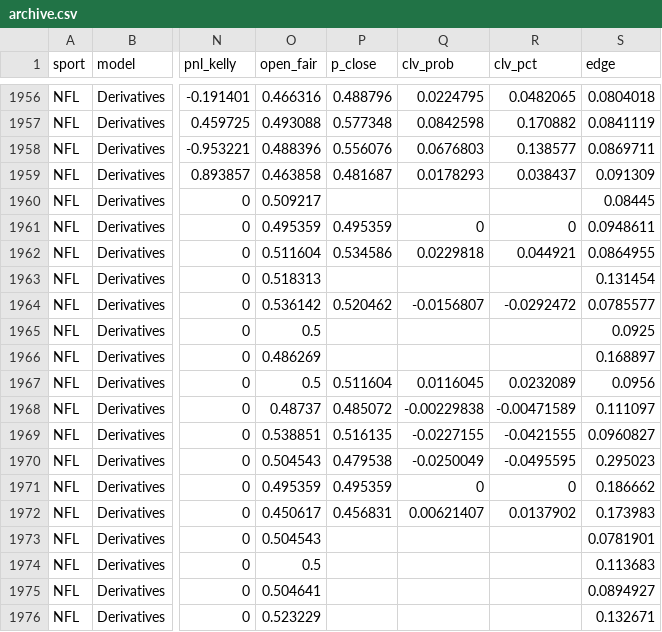
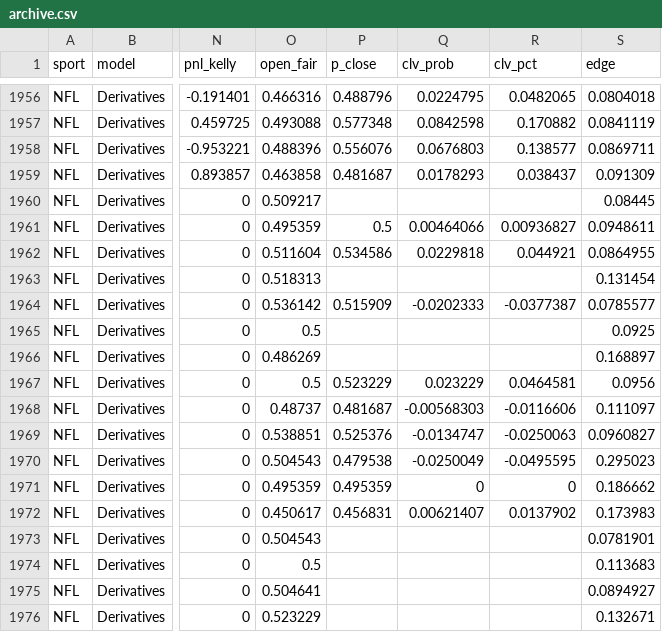
Before and after one commit to Charlie-feinstein/whizard-results, a CSV file: state/archive.csv, drawn as a sheet; only a part is shown, gaps mark what is left out; the diff covers the shown part only; the diff names each change by its address in the sheet, - before the commit and + after, or states it on an @@ line.

```diff
--- a/state/archive.csv
+++ b/state/archive.csv
-P1961 (p_close): 0.495359
+P1961 (p_close): 0.5
-Q1961 (clv_prob): 0
+Q1961 (clv_prob): 0.00464066
-R1961 (clv_pct): 0
+R1961 (clv_pct): 0.00936827
-P1964 (p_close): 0.520462
+P1964 (p_close): 0.515909
-Q1964 (clv_prob): -0.0156807
+Q1964 (clv_prob): -0.0202333
-R1964 (clv_pct): -0.0292472
+R1964 (clv_pct): -0.0377387
-P1967 (p_close): 0.511604
+P1967 (p_close): 0.523229
-Q1967 (clv_prob): 0.0116045
+Q1967 (clv_prob): 0.023229
-R1967 (clv_pct): 0.0232089
+R1967 (clv_pct): 0.0464581
-P1968 (p_close): 0.485072
+P1968 (p_close): 0.481687
-Q1968 (clv_prob): -0.00229838
+Q1968 (clv_prob): -0.00568303
-R1968 (clv_pct): -0.00471589
+R1968 (clv_pct): -0.0116606
-P1969 (p_close): 0.516135
+P1969 (p_close): 0.525376
-Q1969 (clv_prob): -0.0227155
+Q1969 (clv_prob): -0.0134747
-R1969 (clv_pct): -0.0421555
+R1969 (clv_pct): -0.0250063
```
Also changed, not shown: 48 edited cells elsewhere in this file, 1 other file.
